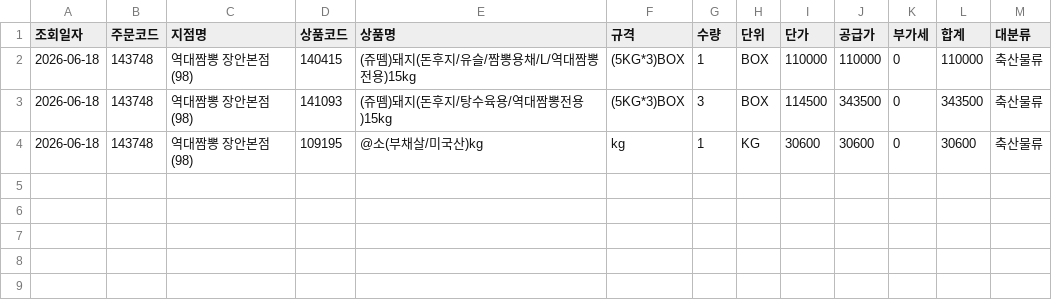
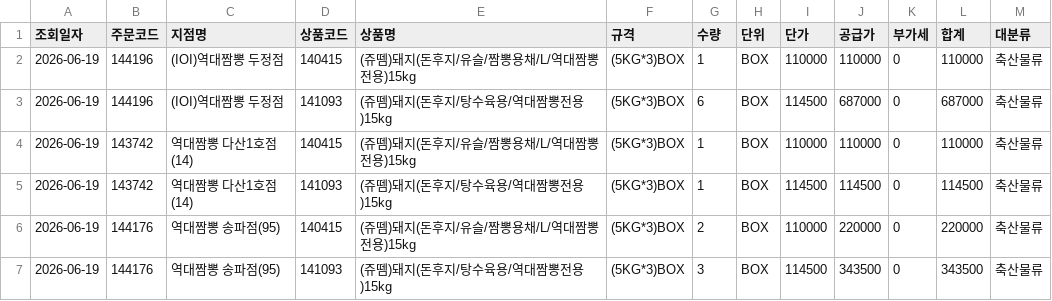
Before and after one commit to dampd21/Sajodaerim, a CSV file: output/by_category/축산물류.csv, drawn as a sheet.

```diff
--- a/output/by_category/축산물류.csv
+++ b/output/by_category/축산물류.csv
@@ -1,4 +1,7 @@
 조회일자,주문코드,지점명,상품코드,상품명,규격,수량,단위,단가,공급가,부가세,합계,대분류
-2026-06-18,143748,역대짬뽕 장안본점(98),140415,(쥬뗌)돼지(돈후지/유슬/짬뽕용채/L/역대짬뽕전용)15kg,(5KG*3)BOX,1,BOX,110000,110000,0,110000,축산물류
-2026-06-18,143748,역대짬뽕 장안본점(98),141093,(쥬뗌)돼지(돈후지/탕수육용/역대짬뽕전용)15kg,(5KG*3)BOX,3,BOX,114500,343500,0,343500,축산물류
-2026-06-18,143748,역대짬뽕 장안본점(98),109195,@소(부채살/미국산)kg,kg,1,KG,30600,30600,0,30600,축산물류
+2026-06-19,144196,(IOI)역대짬뽕 두정점,140415,(쥬뗌)돼지(돈후지/유슬/짬뽕용채/L/역대짬뽕전용)15kg,(5KG*3)BOX,1,BOX,110000,110000,0,110000,축산물류
+2026-06-19,144196,(IOI)역대짬뽕 두정점,141093,(쥬뗌)돼지(돈후지/탕수육용/역대짬뽕전용)15kg,(5KG*3)BOX,6,BOX,114500,687000,0,687000,축산물류
+2026-06-19,143742,역대짬뽕 다산1호점(14),140415,(쥬뗌)돼지(돈후지/유슬/짬뽕용채/L/역대짬뽕전용)15kg,(5KG*3)BOX,1,BOX,110000,110000,0,110000,축산물류
+2026-06-19,143742,역대짬뽕 다산1호점(14),141093,(쥬뗌)돼지(돈후지/탕수육용/역대짬뽕전용)15kg,(5KG*3)BOX,1,BOX,114500,114500,0,114500,축산물류
+2026-06-19,144176,역대짬뽕 송파점(95),140415,(쥬뗌)돼지(돈후지/유슬/짬뽕용채/L/역대짬뽕전용)15kg,(5KG*3)BOX,2,BOX,110000,220000,0,220000,축산물류
+2026-06-19,144176,역대짬뽕 송파점(95),141093,(쥬뗌)돼지(돈후지/탕수육용/역대짬뽕전용)15kg,(5KG*3)BOX,3,BOX,114500,343500,0,343500,축산물류
```
Also changed, not shown: output/by_store/(IOI)역대짬뽕 두정점.csv, output/by_store/역대짬뽕 다산1호점(14).csv, 10 other files.
